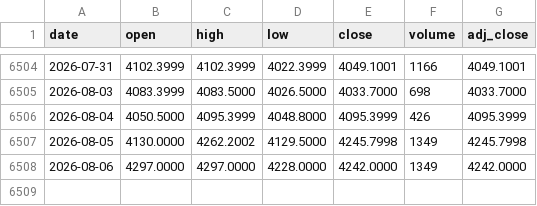
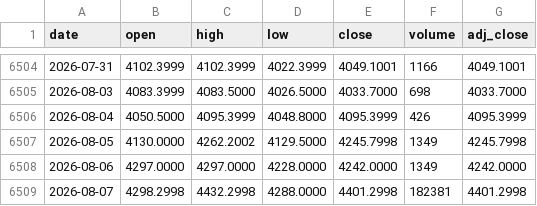
Before and after one commit to juanmichelini/market-notes, a CSV file: data/prices/GC=F.csv, drawn as a sheet; only a part is shown, gaps mark what is left out; the diff names each change by its address in the sheet, - before the commit and + after, or states it on an @@ line.

```diff
--- a/data/prices/GC=F.csv
+++ b/data/prices/GC=F.csv
+row 6509: 2026-08-07 | 4298.2998 | 4432.2998 | 4288.0000 | 4401.2998 | 182381 | 4401.2998
```
Also changed, not shown: data/prices/AAPL.csv, data/prices/CL=F.csv, 5 other files.
